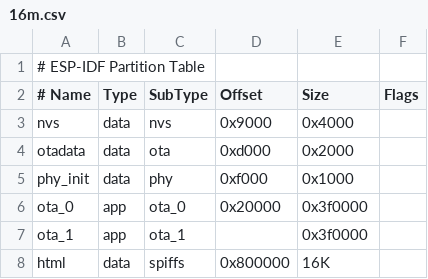
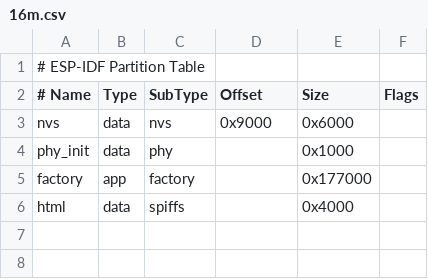
Before and after one commit to xiaohulu998/Xiaohulu_AI_Car, a CSV file: 16m.csv, drawn as a sheet.

```diff
--- a/16m.csv
+++ b/16m.csv
@@ -2,7 +2,5 @@
 # Name,   Type, SubType, Offset,  Size, Flags
-nvs,      data, nvs,     0x9000,    0x4000,
-otadata,  data, ota,     0xd000,    0x2000,
-phy_init, data, phy,     0xf000,    0x1000,
-ota_0,    app,  ota_0,   0x20000,   0x3f0000,
-ota_1,    app,  ota_1,   ,          0x3f0000,
-html,   data, spiffs,  0x800000,  16K,
+nvs,      data, nvs,     0x9000,  0x6000,
+phy_init, data, phy,     ,        0x1000,
+factory,  app,  factory, ,        0x177000,
+html,     data, spiffs,  ,        0x4000,
```
Also changed, not shown: 1 other file.
